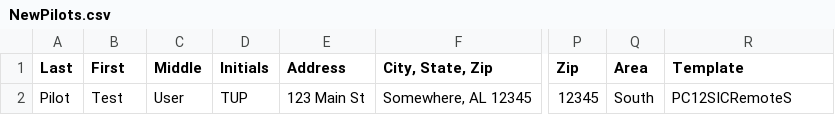
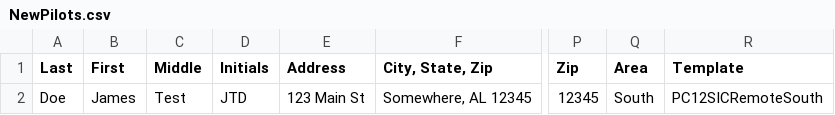
Before and after one commit to psikgillette/AddNewPilots, a CSV file: NewPilots.csv, drawn as a sheet; only a part is shown, gaps mark what is left out; the diff names each change by its address in the sheet, - before the commit and + after, or states it on an @@ line.

```diff
--- a/NewPilots.csv
+++ b/NewPilots.csv
-A2 (Last): Pilot
+A2 (Last): Doe
-B2 (First): Test
+B2 (First): James
-C2 (Middle): User
+C2 (Middle): Test
-D2 (Initials): TUP
+D2 (Initials): JTD
-R2 (Template): PC12SICRemoteS
+R2 (Template): PC12SICRemoteSouth
```
Also changed, not shown: 2 other files.
